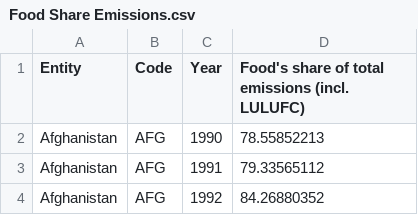
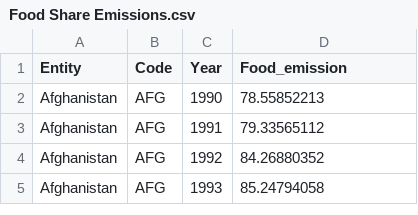
Before and after one commit to Racso1624/Laboratorio-9-DataScience, a CSV file: Food Share Emissions.csv, drawn as a sheet; only a part is shown; the shorter side is filled out with more unchanged rows.

Commit message:
Se agrega grafico total paises

```diff
--- a/Food Share Emissions.csv
+++ b/Food Share Emissions.csv
@@ -1,2 +1,2 @@
-Entity,Code,Year,Food's share of total emissions (incl. LULUFC)
+Entity,Code,Year,Food_emission
 Afghanistan,AFG,1990,78.55852213
```
Also changed, not shown: 1 other file.
